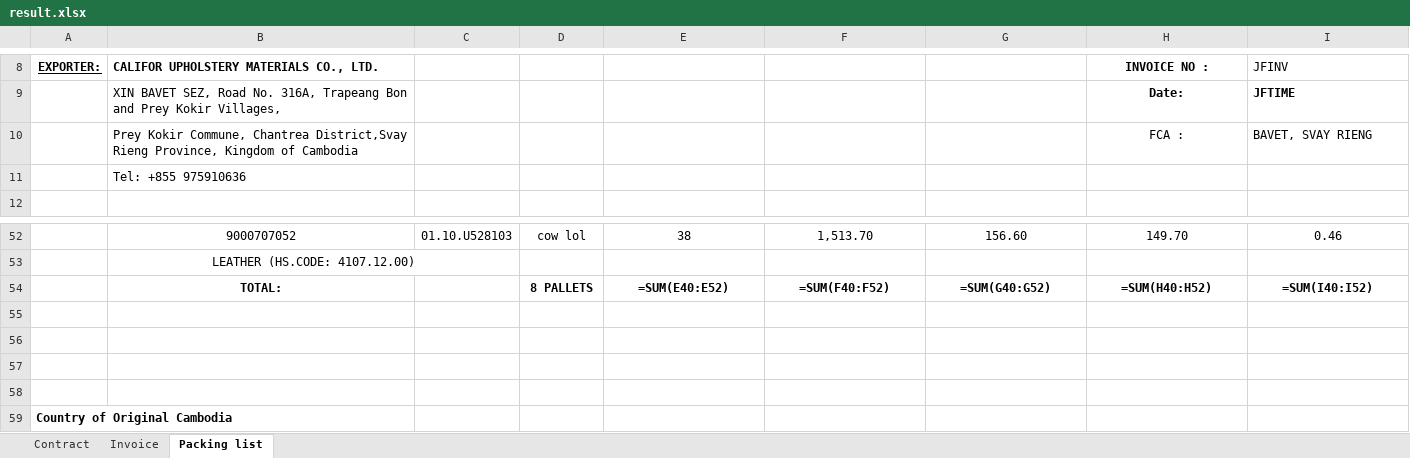
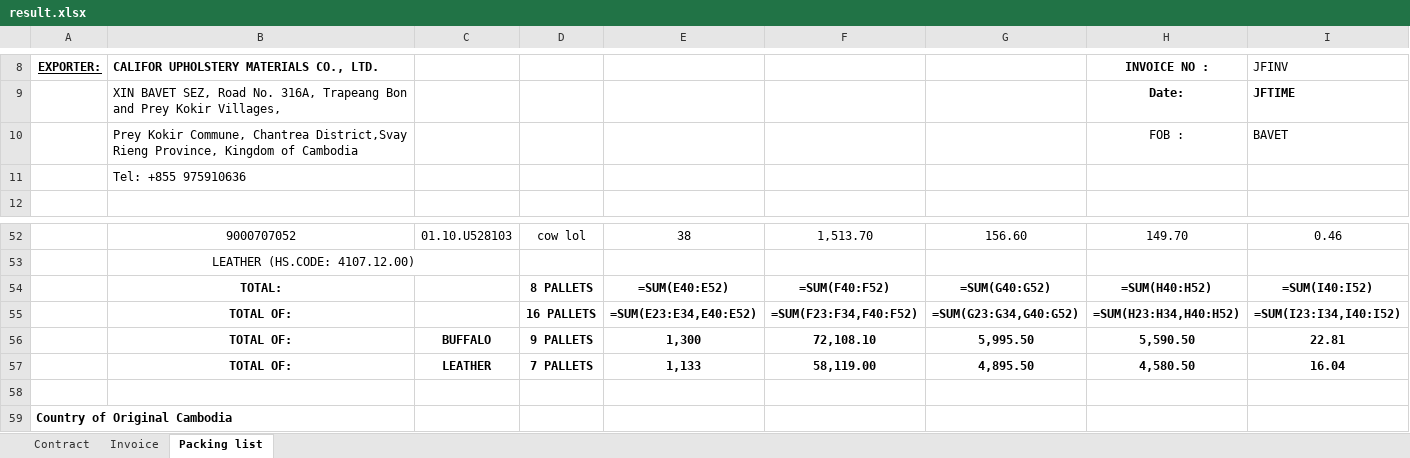
Before and after one commit to GiyoXD/refactor-code, an Excel workbook: result.xlsx, sheet Packing list, drawn as a sheet; only a part is shown, gaps mark what is left out; values as stored, in another font and other column widths than the file's, no borders; formulas without a stored value are shown as written; charts and pictures not drawn; removed rows and columns are numbered as before the commit, all else as after; the diff names each change by its address in the sheet, - before the commit and + after, or states it on an @@ line.

```diff
--- a/result.xlsx (sheet Packing list)
+++ b/result.xlsx (sheet Packing list)
-row 10:  | Prey Kokir Commune, Chantrea District,Svay Rieng Province, Kingdom of Cambodia |  |  |  |  |  | FCA : | BAVET, SVAY RIENG
+row 10:  | Prey Kokir Commune, Chantrea District,Svay Rieng Province, Kingdom of Cambodia |  |  |  |  |  | FOB : | BAVET
-row 55: (empty)
+row 55:  | TOTAL OF: |  | 16 PALLETS | =SUM(E23:E34,E40:E52) | =SUM(F23:F34,F40:F52) | =SUM(G23:G34,G40:G52) | =SUM(H23:H34,H40:H52) | =SUM(I23:I34,I40:I52)
-row 56: (empty)
+row 56:  | TOTAL OF: | BUFFALO | 9 PALLETS | 1,300 | 72,108.10 | 5,995.50 | 5,590.50 | 22.81
-row 57: (empty)
+row 57:  | TOTAL OF: | LEATHER | 7 PALLETS | 1,133 | 58,119.00 | 4,895.50 | 4,580.50 | 16.04
```
Also changed, not shown: sheet Invoice, sheet Contract, 1 other file.
